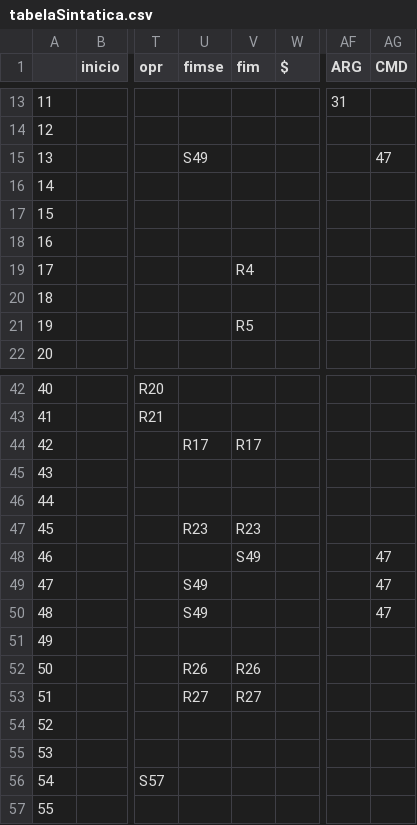
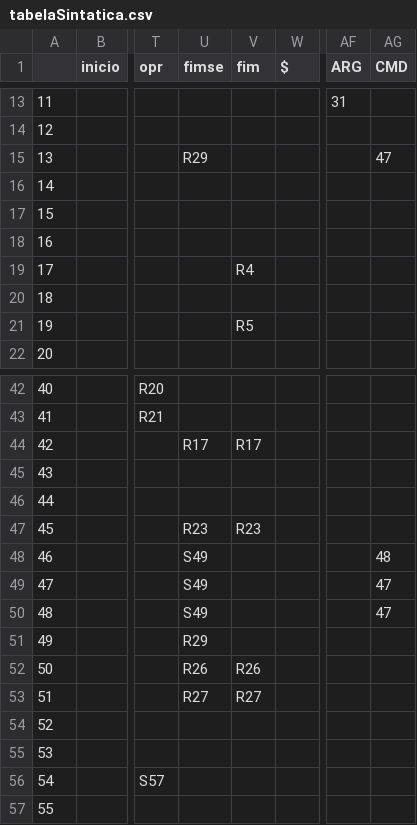
Before and after one commit to warleygsantos/Compiladores-Tab3, a CSV file: src/tabelaSintatica.csv, drawn as a sheet; only a part is shown, gaps mark what is left out; the diff names each change by its address in the sheet, - before the commit and + after, or states it on an @@ line.

Commit message:
Correcao tabela sintatica

```diff
--- a/src/tabelaSintatica.csv
+++ b/src/tabelaSintatica.csv
-U15 (fimse): S49
+U15 (fimse): R29
-U48 (fimse): (empty)
+U48 (fimse): S49
-V48 (fim): S49
+V48 (fim): (empty)
-AG48 (CMD): 47
+AG48 (CMD): 48
-U51 (fimse): (empty)
+U51 (fimse): R29
```
Also changed, not shown: 1 other file.
